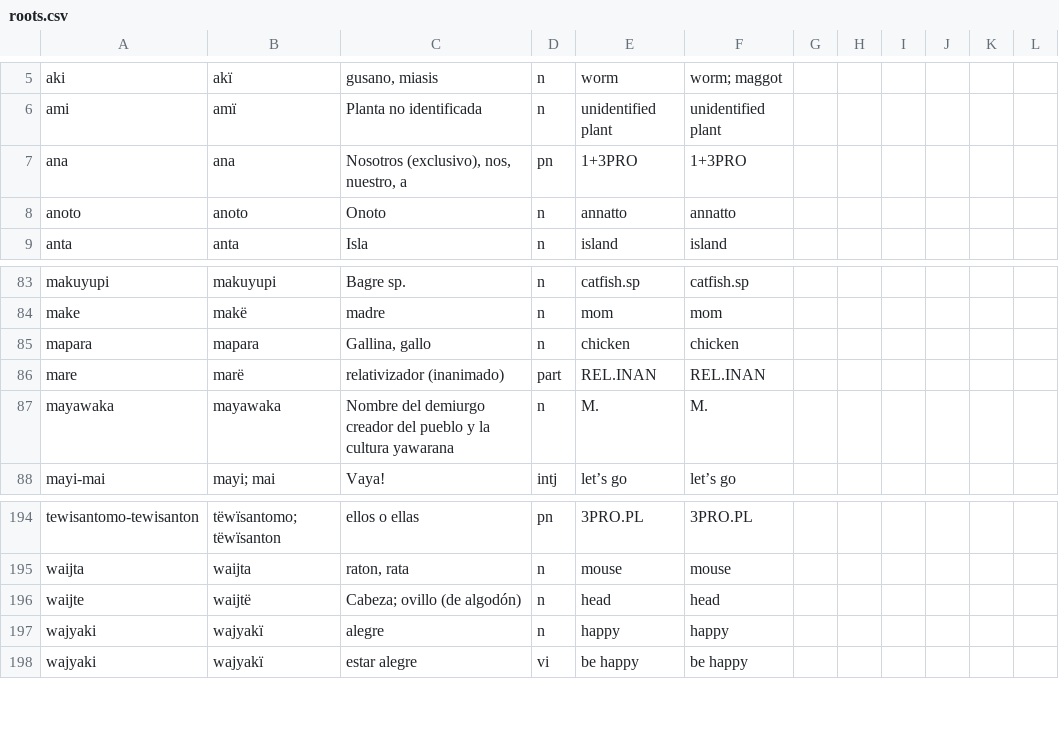
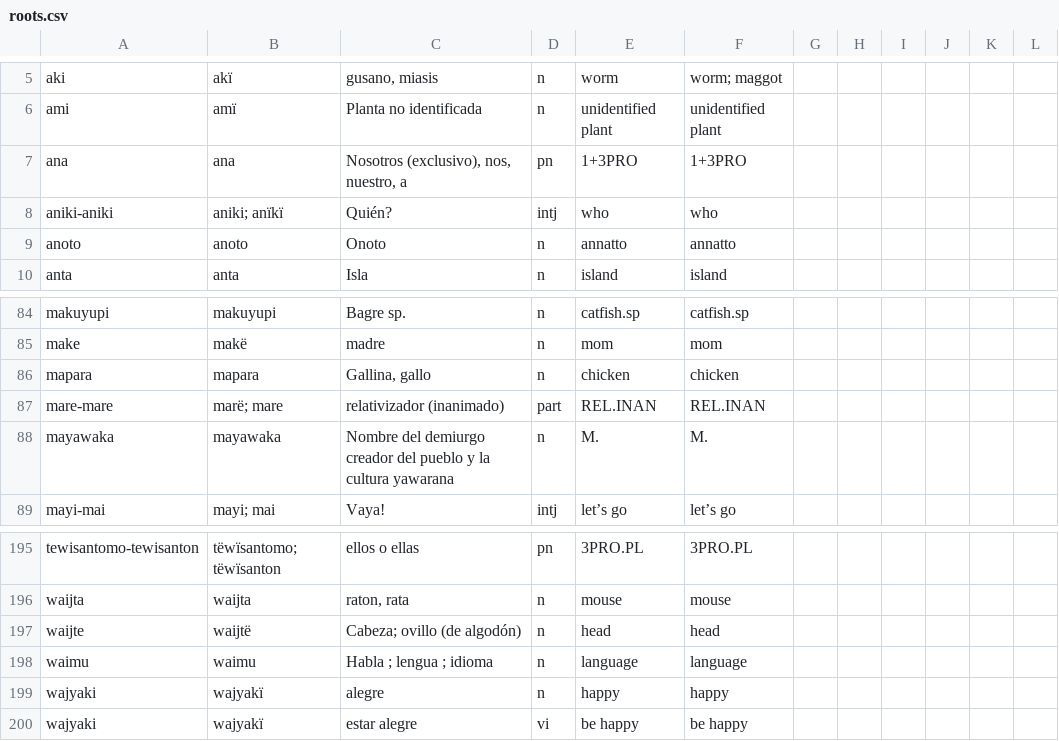
Before and after one commit to fmatter/uniparser-yawarana, a CSV file: data/roots.csv, drawn as a sheet; only a part is shown, gaps mark what is left out.

Commit message:
added frequent roots

```diff
--- a/data/roots.csv
+++ b/data/roots.csv
@@ -7,2 +7,3 @@ ami,amï,Planta no identificada,n,unidentified plant,unidentified plant,,,,,,
 ana,ana,"Nosotros (exclusivo), nos, nuestro, a",pn,1+3PRO,1+3PRO,,,,,,
+aniki-aniki,aniki; anïkï,Quién?,intj,who,who,,,,,,
 anoto,anoto,Onoto,n,annatto,annatto,,,,,,
@@ -85,3 +86,3 @@ make,makë,madre,n,mom,mom,,,,,,
 mapara,mapara,"Gallina, gallo",n,chicken,chicken,,,,,,
-mare,marë,relativizador (inanimado),part,REL.INAN,REL.INAN,,,,,,
+mare-mare,marë; mare,relativizador (inanimado),part,REL.INAN,REL.INAN,,,,,,
 mayawaka,mayawaka,Nombre del demiurgo creador del pueblo y la cultura yawarana,n,M.,M.,,,,,,
@@ -196,2 +197,3 @@ waijta,waijta,"raton, rata",n,mouse,mouse,,,,,,
 waijte,waijtë,Cabeza; ovillo (de algodón),n,head,head,,,,,,
+waimu,waimu,Habla ; lengua ; idioma,n,language,language,,,,,,
 wajyaki,wajyakï,alegre,n,happy,happy,,,,,,
```
Also changed, not shown: data/manual_roots.csv, 4 other files.
